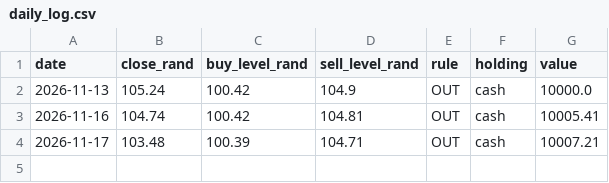
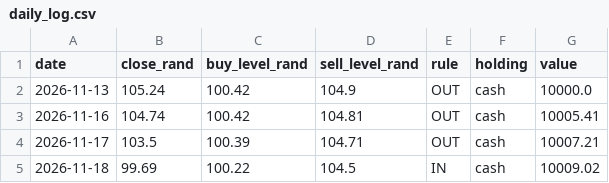
Before and after one commit to danniemanhall/business-idea, a CSV file: backtester/paper/daily_log.csv, drawn as a sheet.

```diff
--- a/backtester/paper/daily_log.csv
+++ b/backtester/paper/daily_log.csv
@@ -3,2 +3,3 @@ date,close_rand,buy_level_rand,sell_level_rand,rule,holding,value
 2026-11-16,104.74,100.42,104.81,OUT,cash,10005.41
-2026-11-17,103.48,100.39,104.71,OUT,cash,10007.21
+2026-11-17,103.5,100.39,104.71,OUT,cash,10007.21
+2026-11-18,99.69,100.22,104.5,IN,cash,10009.02
```
Also changed, not shown: backtester/paper/prices.csv, 1 other file.
